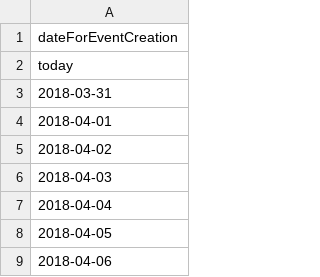
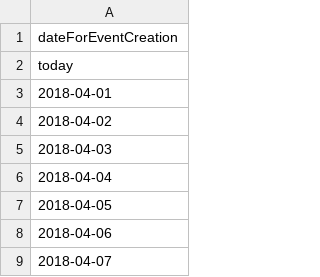
Before and after one commit to manishkp4321/manishkp4321, a CSV file: config/datesForEvents.csv, drawn as a sheet; only a part is shown; the shorter side is filled out with more unchanged rows; the diff names each change by its address in the sheet, - before the commit and + after, or states it on an @@ line.

```diff
--- a/config/datesForEvents.csv
+++ b/config/datesForEvents.csv
-row 3: 2018-03-31
```
Also changed, not shown: 2 other files.
